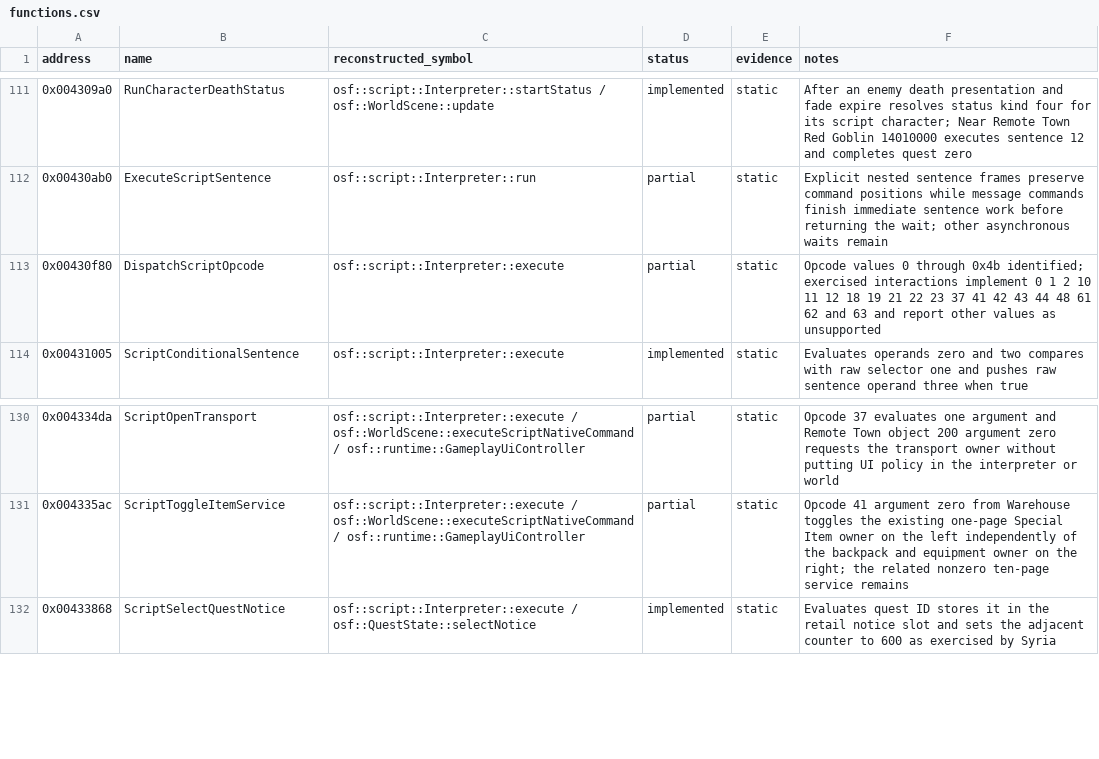
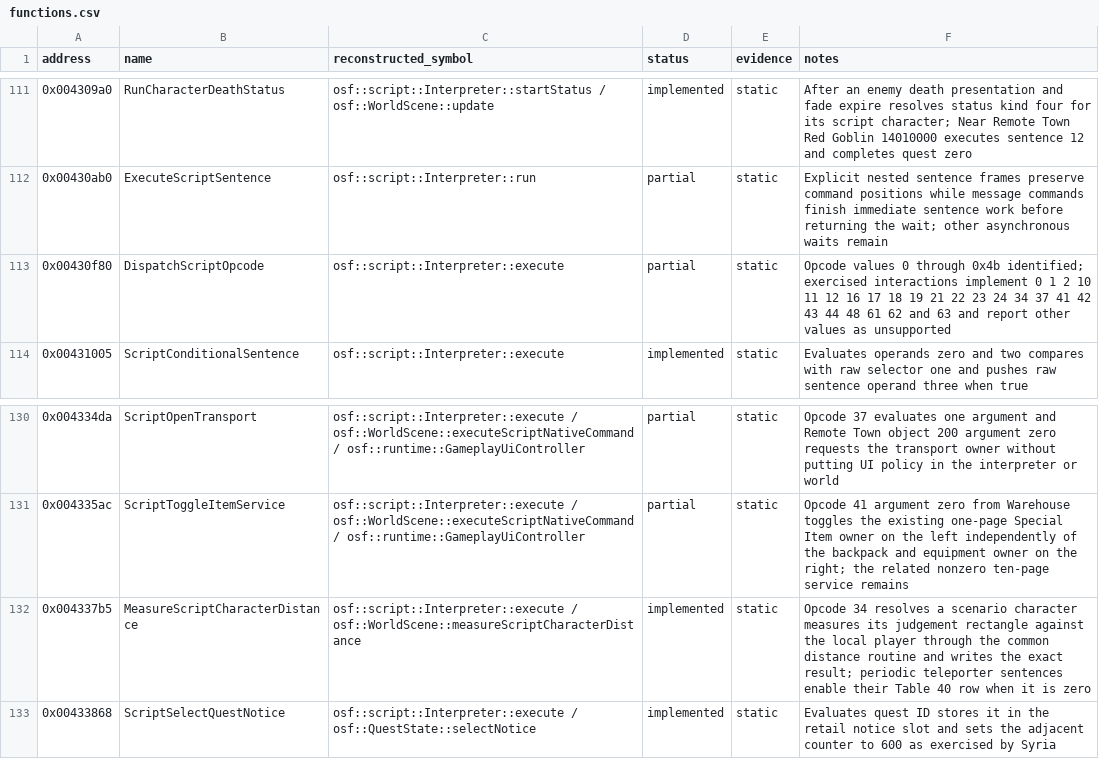
Before and after one commit to RednibCoding/OpenShadowFlare, a CSV file: reverse/shadowflare-exe/functions.csv, drawn as a sheet; only a part is shown, gaps mark what is left out.

Commit message:
Restore script-driven world teleporter discovery

```diff
--- a/reverse/shadowflare-exe/functions.csv
+++ b/reverse/shadowflare-exe/functions.csv
@@ -112,3 +112,3 @@ address,name,reconstructed_symbol,status,evidence,notes
 0x00430ab0,ExecuteScriptSentence,osf::script::Interpreter::run,partial,static,Explicit nested sentence frames preserve command positions while message commands finish immediate sentence work before returning the wait; other asynchronous waits remain
-0x00430f80,DispatchScriptOpcode,osf::script::Interpreter::execute,partial,static,Opcode values 0 through 0x4b identified; exercised interactions implement 0 1 2 10 11 12 18 19 21 22 23 37 41 42 43 44 48 61 62 and 63 and report other values as unsupported
+0x00430f80,DispatchScriptOpcode,osf::script::Interpreter::execute,partial,static,Opcode values 0 through 0x4b identified; exercised interactions implement 0 1 2 10 11 12 16 17 18 19 21 22 23 24 34 37 41 42 43 44 48 61 62 and 63 and report other values as unsupported
 0x00431005,ScriptConditionalSentence,osf::script::Interpreter::execute,implemented,static,Evaluates operands zero and two compares with raw selector one and pushes raw sentence operand three when true
@@ -131,2 +131,3 @@ address,name,reconstructed_symbol,status,evidence,notes
 0x004335ac,ScriptToggleItemService,osf::script::Interpreter::execute / osf::WorldScene::executeScriptNativeCommand / osf::runtime::GameplayUiController,partial,static,Opcode 41 argument zero from Warehouse toggles the existing one-page Special Item owner on the left independently of the backpack and equipment owner on the right; the related nonzero ten-page service remains
+0x004337b5,MeasureScriptCharacterDistance,osf::script::Interpreter::execute / osf::WorldScene::measureScriptCharacterDistance,implemented,static,Opcode 34 resolves a scenario character measures its judgement rectangle against the local player through the common distance routine and writes the exact result; periodic teleporter sentences enable their Table 40 row when it is zero
 0x00433868,ScriptSelectQuestNotice,osf::script::Interpreter::execute / osf::QuestState::selectNotice,implemented,static,Evaluates quest ID stores it in the retail notice slot and sets the adjacent counter to 600 as exercised by Syria
```
Also changed, not shown: 12 other files.
